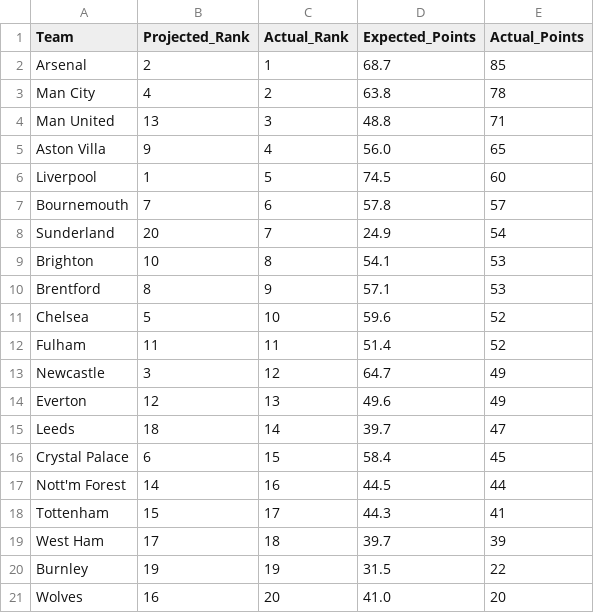
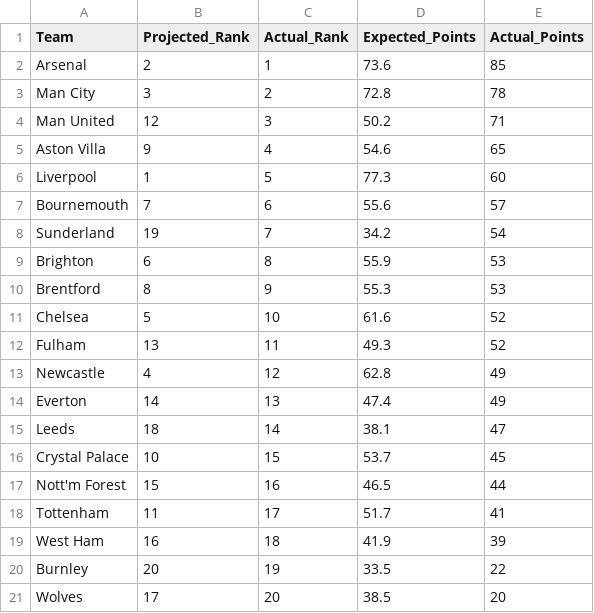
Before and after one commit to lucalaeber/pl-score-predictor, a CSV file: backtest_2526_table.csv, drawn as a sheet.

```diff
--- a/backtest_2526_table.csv
+++ b/backtest_2526_table.csv
@@ -1,21 +1,21 @@
 Team,Projected_Rank,Actual_Rank,Expected_Points,Actual_Points
-Arsenal,2,1,68.7,85
-Man City,4,2,63.8,78
-Man United,13,3,48.8,71
-Aston Villa,9,4,56.0,65
-Liverpool,1,5,74.5,60
-Bournemouth,7,6,57.8,57
-Sunderland,20,7,24.9,54
-Brighton,10,8,54.1,53
-Brentford,8,9,57.1,53
-Chelsea,5,10,59.6,52
-Fulham,11,11,51.4,52
-Newcastle,3,12,64.7,49
-Everton,12,13,49.6,49
-Leeds,18,14,39.7,47
-Crystal Palace,6,15,58.4,45
-Nott'm Forest,14,16,44.5,44
-Tottenham,15,17,44.3,41
-West Ham,17,18,39.7,39
-Burnley,19,19,31.5,22
-Wolves,16,20,41.0,20
+Arsenal,2,1,73.6,85
+Man City,3,2,72.8,78
+Man United,12,3,50.2,71
+Aston Villa,9,4,54.6,65
+Liverpool,1,5,77.3,60
+Bournemouth,7,6,55.6,57
+Sunderland,19,7,34.2,54
+Brighton,6,8,55.9,53
+Brentford,8,9,55.3,53
+Chelsea,5,10,61.6,52
+Fulham,13,11,49.3,52
+Newcastle,4,12,62.8,49
+Everton,14,13,47.4,49
+Leeds,18,14,38.1,47
+Crystal Palace,10,15,53.7,45
+Nott'm Forest,15,16,46.5,44
+Tottenham,11,17,51.7,41
+West Ham,16,18,41.9,39
+Burnley,20,19,33.5,22
+Wolves,17,20,38.5,20
```
Also changed, not shown: backtest_2526.csv, predictions_2026_2027.csv, 11 other files.
